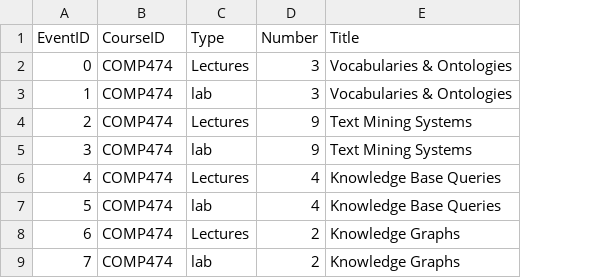
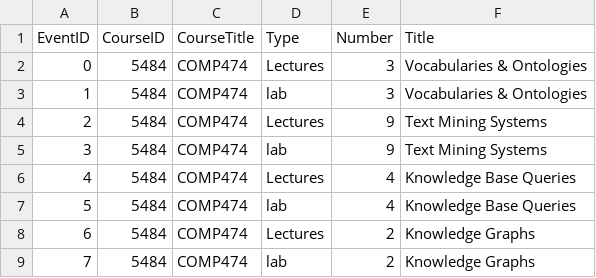
Before and after one commit to philippeVoNam/Studybot, a CSV file: data/lecture_data/df_event.csv, drawn as a sheet; only a part is shown; addresses are those after the commit; the diff names each change by its address in the sheet, - before the commit and + after, or states it on an @@ line.

Commit message:
added the course title and course id collumn

```diff
--- a/data/lecture_data/df_event.csv
+++ b/data/lecture_data/df_event.csv
+column B (CourseID), rows 2-9: all 5484
-C1: CourseID
+C1: CourseTitle
```
Also changed, not shown: 3 other files.
